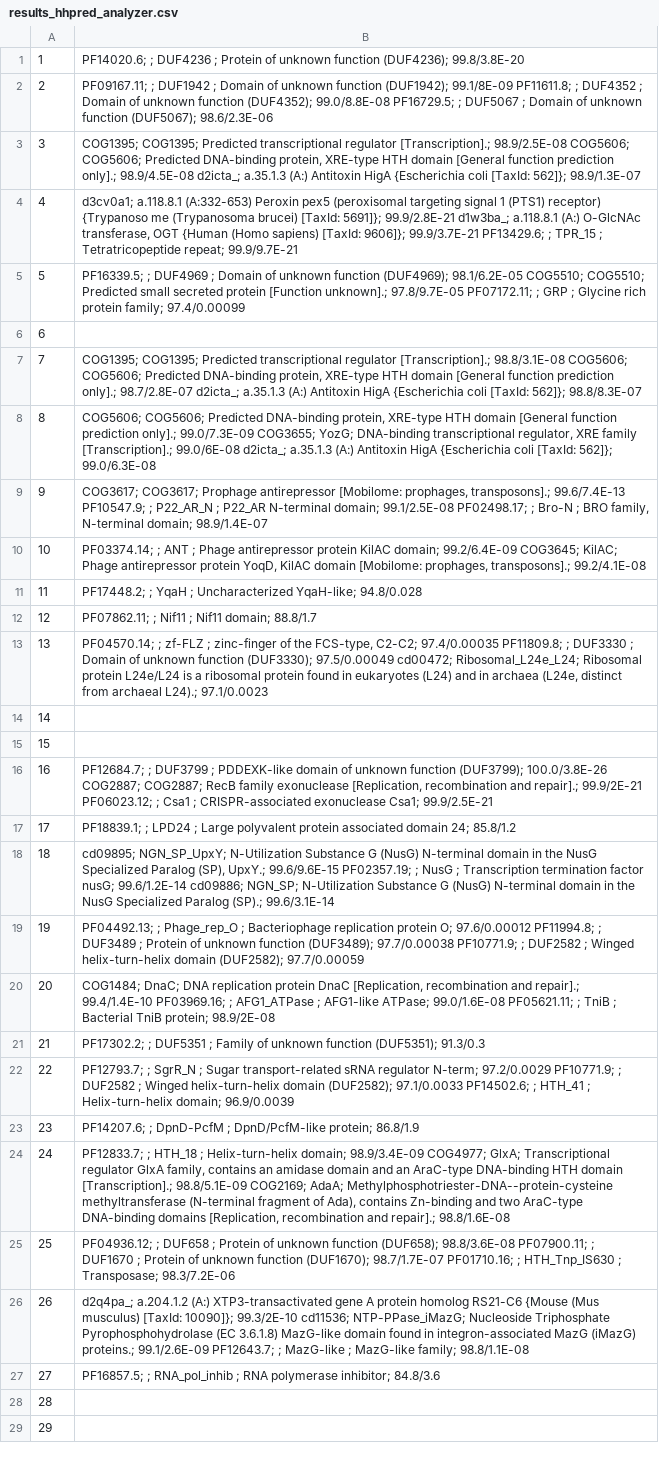
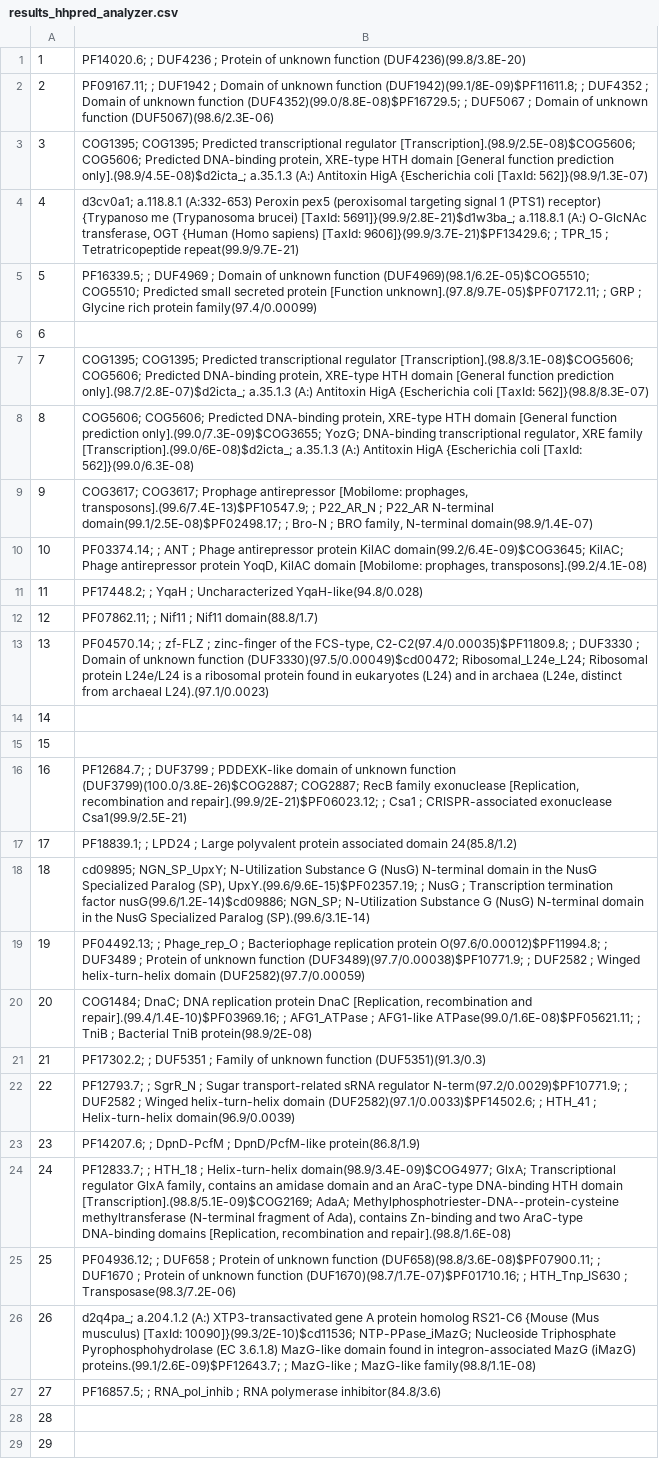
Before and after one commit to KazAndr/balavstvo_checking, a CSV file: test_interesting_code/hhpred_analyzer/results_hhpred_analyzer.csv, drawn as a sheet; only a part is shown; the diff covers the shown part only; the diff names each change by its address in the sheet, - before the commit and + after, or states it on an @@ line.

```diff
--- a/test_interesting_code/hhpred_analyzer/results_hhpred_analyzer.csv
+++ b/test_interesting_code/hhpred_analyzer/results_hhpred_analyzer.csv
-B1: …unknown function (DUF4236); 99.8/3.8E-20
+B1: …unknown function (DUF4236)(99.8/3.8E-20)
-B2: …unknown function (DUF1942); 99.1/8E-09 PF11611.8; ; DUF4352 ; Domain of unknown function (DUF4352); 99.0/8.8E-08 PF16729.5; ; DUF5067 ; Domain of unknown function (DUF5067); 98.6/2.3E-06
+B2: …unknown function (DUF1942)(99.1/8E-09)$PF11611.8; ; DUF4352 ; Domain of unknown function (DUF4352)(99.0/8.8E-08)$PF16729.5; ; DUF5067 ; Domain of unknown function (DUF5067)(98.6/2.3E-06)
-B3: …transcriptional regulator [Transcription].; 98.9/2.5E-08 COG5606; COG5606; Predicted DNA-binding protein, XRE-type HTH domain [General function prediction only].; 98.9/4.5E-08 d2icta_; a.35.1.3 (A:) Antitoxin HigA {Escherichia coli [TaxId: 562]}; 98.9/1.3E-07
+B3: …transcriptional regulator [Transcription].(98.9/2.5E-08)$COG5606; COG5606; Predicted DNA-binding protein, XRE-type HTH domain [General function prediction only].(98.9/4.5E-08)$d2icta_; a.35.1.3 (A:) Antitoxin HigA {Escherichia coli [TaxId: 562]}(98.9/1.3E-07)
-B4: …brucei) [TaxId: 5691]}; 99.9/2.8E-21 d1w3ba_; a.118.8.1 (A:) O-GlcNAc transferase, OGT {Human (Homo sapiens) [TaxId: 9606]}; 99.9/3.7E-21 PF13429.6; ; TPR_15 ; Tetratricopeptide repeat; 99.9/9.7E-21
+B4: …brucei) [TaxId: 5691]}(99.9/2.8E-21)$d1w3ba_; a.118.8.1 (A:) O-GlcNAc transferase, OGT {Human (Homo sapiens) [TaxId: 9606]}(99.9/3.7E-21)$PF13429.6; ; TPR_15 ; Tetratricopeptide repeat(99.9/9.7E-21)
-B5: …unknown function (DUF4969); 98.1/6.2E-05 COG5510; COG5510; Predicted small secreted protein [Function unknown].; 97.8/9.7E-05 PF07172.11; ; GRP ; Glycine rich protein family; 97.4/0.00099
+B5: …unknown function (DUF4969)(98.1/6.2E-05)$COG5510; COG5510; Predicted small secreted protein [Function unknown].(97.8/9.7E-05)$PF07172.11; ; GRP ; Glycine rich protein family(97.4/0.00099)
-B7: …transcriptional regulator [Transcription].; 98.8/3.1E-08 COG5606; COG5606; Predicted DNA-binding protein, XRE-type HTH domain [General function prediction only].; 98.7/2.8E-07 d2icta_; a.35.1.3 (A:) Antitoxin HigA {Escherichia coli [TaxId: 562]}; 98.8/8.3E-07
+B7: …transcriptional regulator [Transcription].(98.8/3.1E-08)$COG5606; COG5606; Predicted DNA-binding protein, XRE-type HTH domain [General function prediction only].(98.7/2.8E-07)$d2icta_; a.35.1.3 (A:) Antitoxin HigA {Escherichia coli [TaxId: 562]}(98.8/8.3E-07)
-B8: …function prediction only].; 99.0/7.3E-09 COG3655; YozG; DNA-binding transcriptional regulator, XRE family [Transcription].; 99.0/6E-08 d2icta_; a.35.1.3 (A:) Antitoxin HigA {Escherichia coli [TaxId: 562]}; 99.0/6.3E-08
+B8: …function prediction only].(99.0/7.3E-09)$COG3655; YozG; DNA-binding transcriptional regulator, XRE family [Transcription].(99.0/6E-08)$d2icta_; a.35.1.3 (A:) Antitoxin HigA {Escherichia coli [TaxId: 562]}(99.0/6.3E-08)
-B9: …[Mobilome: prophages, transposons].; 99.6/7.4E-13 PF10547.9; ; P22_AR_N ; P22_AR N-terminal domain; 99.1/2.5E-08 PF02498.17; ; Bro-N ; BRO family, N-terminal domain; 98.9/1.4E-07
+B9: …[Mobilome: prophages, transposons].(99.6/7.4E-13)$PF10547.9; ; P22_AR_N ; P22_AR N-terminal domain(99.1/2.5E-08)$PF02498.17; ; Bro-N ; BRO family, N-terminal domain(98.9/1.4E-07)
-B10: …protein KilAC domain; 99.2/6.4E-09 COG3645; KilAC; Phage antirepressor protein YoqD, KilAC domain [Mobilome: prophages, transposons].; 99.2/4.1E-08
+B10: …protein KilAC domain(99.2/6.4E-09)$COG3645; KilAC; Phage antirepressor protein YoqD, KilAC domain [Mobilome: prophages, transposons].(99.2/4.1E-08)
-B11: …; Uncharacterized YqaH-like; 94.8/0.028
+B11: …; Uncharacterized YqaH-like(94.8/0.028)
-B12: PF07862.11; ; Nif11 ; Nif11 domain; 88.8/1.7
+B12: PF07862.11; ; Nif11 ; Nif11 domain(88.8/1.7)
-B13: …the FCS-type, C2-C2; 97.4/0.00035 PF11809.8; ; DUF3330 ; Domain of unknown function (DUF3330); 97.5/0.00049 cd00472; Ribosomal_L24e_L24; Ribosomal protein L24e/L24 is a ribosomal protein found in eukaryotes (L24) and in archaea (L24e, distinct from archaeal L24).; 97.1/0.0023
+B13: …the FCS-type, C2-C2(97.4/0.00035)$PF11809.8; ; DUF3330 ; Domain of unknown function (DUF3330)(97.5/0.00049)$cd00472; Ribosomal_L24e_L24; Ribosomal protein L24e/L24 is a ribosomal protein found in eukaryotes (L24) and in archaea (L24e, distinct from archaeal L24).(97.1/0.0023)
-B16: …unknown function (DUF3799); 100.0/3.8E-26 COG2887; COG2887; RecB family exonuclease [Replication, recombination and repair].; 99.9/2E-21 PF06023.12; ; Csa1 ; CRISPR-associated exonuclease Csa1; 99.9/2.5E-21
+B16: …unknown function (DUF3799)(100.0/3.8E-26)$COG2887; COG2887; RecB family exonuclease [Replication, recombination and repair].(99.9/2E-21)$PF06023.12; ; Csa1 ; CRISPR-associated exonuclease Csa1(99.9/2.5E-21)
-B17: …associated domain 24; 85.8/1.2
+B17: …associated domain 24(85.8/1.2)
-B18: …Paralog (SP), UpxY.; 99.6/9.6E-15 PF02357.19; ; NusG ; Transcription termination factor nusG; 99.6/1.2E-14 cd09886; NGN_SP; N-Utilization Substance G (NusG) N-terminal domain in the NusG Specialized Paralog (SP).; 99.6/3.1E-14
+B18: …Paralog (SP), UpxY.(99.6/9.6E-15)$PF02357.19; ; NusG ; Transcription termination factor nusG(99.6/1.2E-14)$cd09886; NGN_SP; N-Utilization Substance G (NusG) N-terminal domain in the NusG Specialized Paralog (SP).(99.6/3.1E-14)
-B19: …replication protein O; 97.6/0.00012 PF11994.8; ; DUF3489 ; Protein of unknown function (DUF3489); 97.7/0.00038 PF10771.9; ; DUF2582 ; Winged helix-turn-helix domain (DUF2582); 97.7/0.00059
+B19: …replication protein O(97.6/0.00012)$PF11994.8; ; DUF3489 ; Protein of unknown function (DUF3489)(97.7/0.00038)$PF10771.9; ; DUF2582 ; Winged helix-turn-helix domain (DUF2582)(97.7/0.00059)
-B20: …recombination and repair].; 99.4/1.4E-10 PF03969.16; ; AFG1_ATPase ; AFG1-like ATPase; 99.0/1.6E-08 PF05621.11; ; TniB ; Bacterial TniB protein; 98.9/2E-08
+B20: …recombination and repair].(99.4/1.4E-10)$PF03969.16; ; AFG1_ATPase ; AFG1-like ATPase(99.0/1.6E-08)$PF05621.11; ; TniB ; Bacterial TniB protein(98.9/2E-08)
-B21: …unknown function (DUF5351); 91.3/0.3
+B21: …unknown function (DUF5351)(91.3/0.3)
-B22: …sRNA regulator N-term; 97.2/0.0029 PF10771.9; ; DUF2582 ; Winged helix-turn-helix domain (DUF2582); 97.1/0.0033 PF14502.6; ; HTH_41 ; Helix-turn-helix domain; 96.9/0.0039
+B22: …sRNA regulator N-term(97.2/0.0029)$PF10771.9; ; DUF2582 ; Winged helix-turn-helix domain (DUF2582)(97.1/0.0033)$PF14502.6; ; HTH_41 ; Helix-turn-helix domain(96.9/0.0039)
-B23: …; DpnD/PcfM-like protein; 86.8/1.9
+B23: …; DpnD/PcfM-like protein(86.8/1.9)
-B24: …; Helix-turn-helix domain; 98.9/3.4E-09 COG4977; GlxA; Transcriptional regulator GlxA family, contains an amidase domain and an AraC-type DNA-binding HTH domain [Transcription].; 98.8/5.1E-09 COG2169; AdaA; Methylphosphotriester-DNA--protein-cysteine methyltransferase (N-terminal fragment of Ada), contains Zn-binding and two AraC-type DNA-binding domains [Replication, recombination and repair].; 98.8/1.6E-08
+B24: …; Helix-turn-helix domain(98.9/3.4E-09)$COG4977; GlxA; Transcriptional regulator GlxA family, contains an amidase domain and an AraC-type DNA-binding HTH domain [Transcription].(98.8/5.1E-09)$COG2169; AdaA; Methylphosphotriester-DNA--protein-cysteine methyltransferase (N-terminal fragment of Ada), contains Zn-binding and two AraC-type DNA-binding domains [Replication, recombination and repair].(98.8/1.6E-08)
-B25: …unknown function (DUF658); 98.8/3.6E-08 PF07900.11; ; DUF1670 ; Protein of unknown function (DUF1670); 98.7/1.7E-07 PF01710.16; ; HTH_Tnp_IS630 ; Transposase; 98.3/7.2E-06
+B25: …unknown function (DUF658)(98.8/3.6E-08)$PF07900.11; ; DUF1670 ; Protein of unknown function (DUF1670)(98.7/1.7E-07)$PF01710.16; ; HTH_Tnp_IS630 ; Transposase(98.3/7.2E-06)
-B26: …musculus) [TaxId: 10090]}; 99.3/2E-10 cd11536; NTP-PPase_iMazG; Nucleoside Triphosphate Pyrophosphohydrolase (EC 3.6.1.8) MazG-like domain found in integron-associated MazG (iMazG) proteins.; 99.1/2.6E-09 PF12643.7; ; MazG-like ; MazG-like family; 98.8/1.1E-08
+B26: …musculus) [TaxId: 10090]}(99.3/2E-10)$cd11536; NTP-PPase_iMazG; Nucleoside Triphosphate Pyrophosphohydrolase (EC 3.6.1.8) MazG-like domain found in integron-associated MazG (iMazG) proteins.(99.1/2.6E-09)$PF12643.7; ; MazG-like ; MazG-like family(98.8/1.1E-08)
-B27: …RNA polymerase inhibitor; 84.8/3.6
+B27: …RNA polymerase inhibitor(84.8/3.6)
```
Also changed, not shown: 1 added row, 38 edited cells and row numbers in column A elsewhere in this file, 1 other file.
